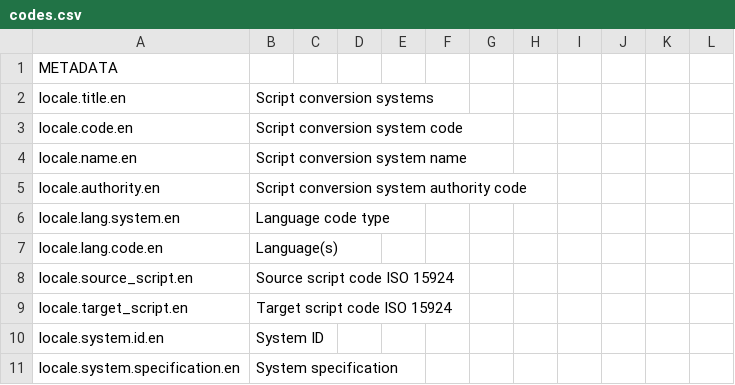
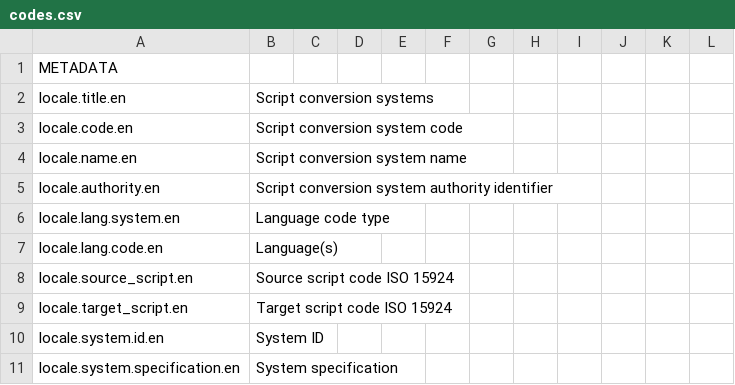
Before and after one commit to CalConnect/csd-transcription-systems, a CSV file: sources/data/codes.csv, drawn as a sheet; only a part is shown.

```diff
--- a/sources/data/codes.csv
+++ b/sources/data/codes.csv
@@ -4,3 +4,3 @@ locale.code.en,Script conversion system code
 locale.name.en,Script conversion system name
-locale.authority.en,Script conversion system authority code
+locale.authority.en,Script conversion system authority identifier
 locale.lang.system.en,Language code type
```
Also changed, not shown: sources/data/authority-codes.csv, 14 other files.
